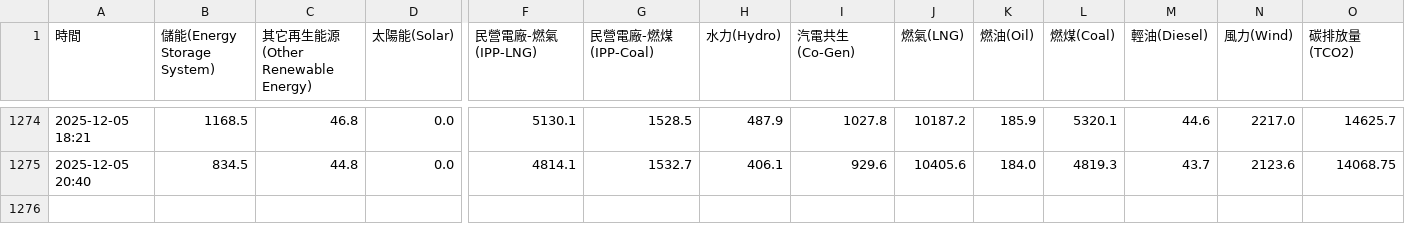
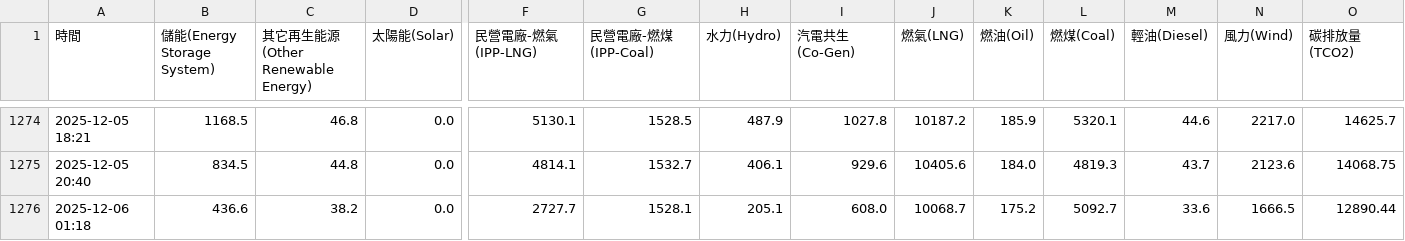
Before and after one commit to SanHHH/Ecogrid-scheduler, a CSV file: taipower_emission_data.csv, drawn as a sheet; only a part is shown, gaps mark what is left out; rows hold the shown columns only; the diff names each change by its address in the sheet, - before the commit and + after, or states it on an @@ line.

```diff
--- a/taipower_emission_data.csv
+++ b/taipower_emission_data.csv
+row 1276: 2025-12-06 01:18 | 436.6 | 38.2 | 0.0 | 2727.7 | 1528.1 | 205.1 | 608.0 | 10068.7 | 175.2 | 5092.7 | 33.6 | 1666.5 | 12890.44
```
